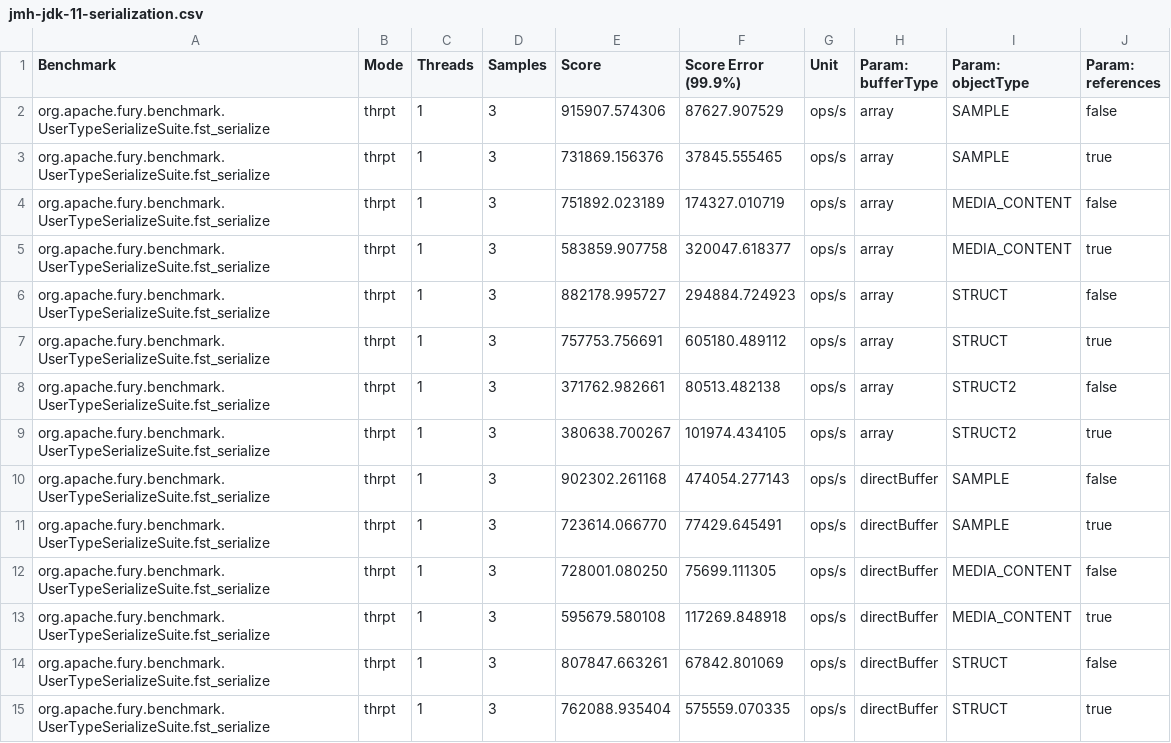
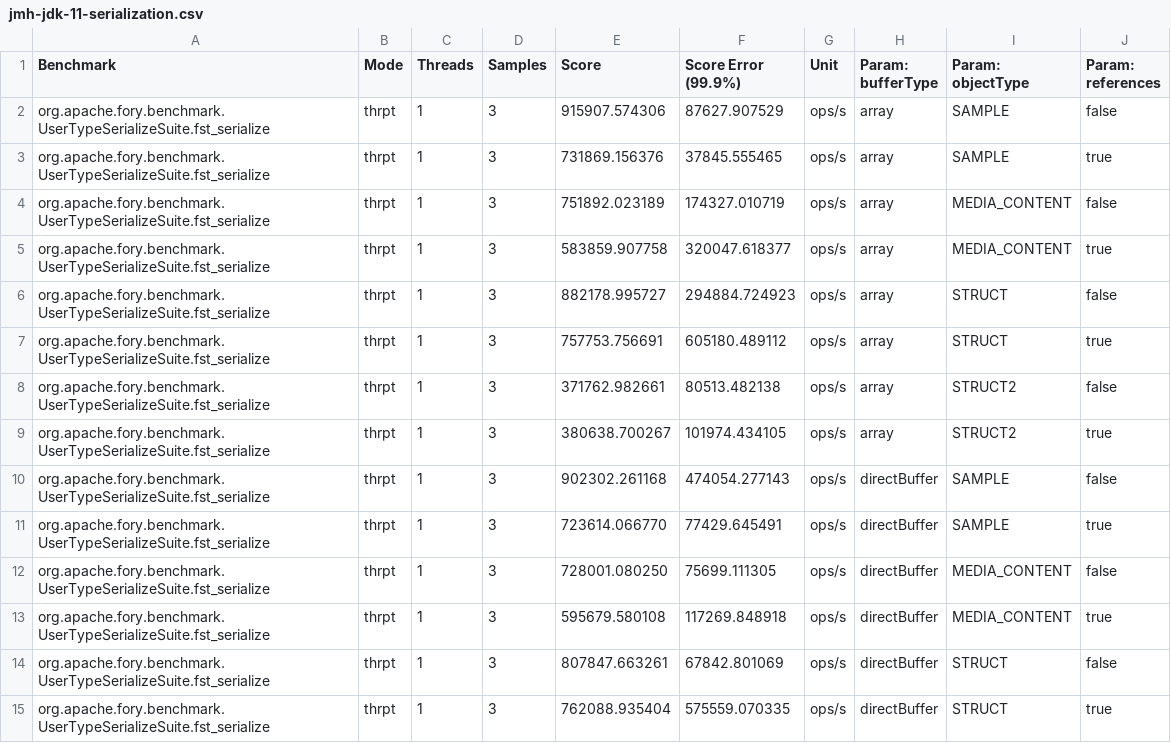
Before and after one commit to apache/fury-site, a CSV file: static/img/benchmarks/data/jmh-jdk-11-serialization.csv, drawn as a sheet; only a part is shown; the diff covers the shown part only.

```diff
--- a/static/img/benchmarks/data/jmh-jdk-11-serialization.csv
+++ b/static/img/benchmarks/data/jmh-jdk-11-serialization.csv
@@ -1,15 +1,15 @@
 "Benchmark","Mode","Threads","Samples","Score","Score Error (99.9%)","Unit","Param: bufferType","Param: objectType","Param: references"
-"org.apache.fury.benchmark.UserTypeSerializeSuite.fst_serialize","thrpt",1,3,915907.574306,87627.907529,"ops/s",array,SAMPLE,false
-"org.apache.fury.benchmark.UserTypeSerializeSuite.fst_serialize","thrpt",1,3,731869.156376,37845.555465,"ops/s",array,SAMPLE,true
-"org.apache.fury.benchmark.UserTypeSerializeSuite.fst_serialize","thrpt",1,3,751892.023189,174327.010719,"ops/s",array,MEDIA_CONTENT,false
-"org.apache.fury.benchmark.UserTypeSerializeSuite.fst_serialize","thrpt",1,3,583859.907758,320047.618377,"ops/s",array,MEDIA_CONTENT,true
-"org.apache.fury.benchmark.UserTypeSerializeSuite.fst_serialize","thrpt",1,3,882178.995727,294884.724923,"ops/s",array,STRUCT,false
-"org.apache.fury.benchmark.UserTypeSerializeSuite.fst_serialize","thrpt",1,3,757753.756691,605180.489112,"ops/s",array,STRUCT,true
-"org.apache.fury.benchmark.UserTypeSerializeSuite.fst_serialize","thrpt",1,3,371762.982661,80513.482138,"ops/s",array,STRUCT2,false
-"org.apache.fury.benchmark.UserTypeSerializeSuite.fst_serialize","thrpt",1,3,380638.700267,101974.434105,"ops/s",array,STRUCT2,true
-"org.apache.fury.benchmark.UserTypeSerializeSuite.fst_serialize","thrpt",1,3,902302.261168,474054.277143,"ops/s",directBuffer,SAMPLE,false
-"org.apache.fury.benchmark.UserTypeSerializeSuite.fst_serialize","thrpt",1,3,723614.066770,77429.645491,"ops/s",directBuffer,SAMPLE,true
-"org.apache.fury.benchmark.UserTypeSerializeSuite.fst_serialize","thrpt",1,3,728001.080250,75699.111305,"ops/s",directBuffer,MEDIA_CONTENT,false
-"org.apache.fury.benchmark.UserTypeSerializeSuite.fst_serialize","thrpt",1,3,595679.580108,117269.848918,"ops/s",directBuffer,MEDIA_CONTENT,true
-"org.apache.fury.benchmark.UserTypeSerializeSuite.fst_serialize","thrpt",1,3,807847.663261,67842.801069,"ops/s",directBuffer,STRUCT,false
-"org.apache.fury.benchmark.UserTypeSerializeSuite.fst_serialize","thrpt",1,3,762088.935404,575559.070335,"ops/s",directBuffer,STRUCT,true
+"org.apache.fory.benchmark.UserTypeSerializeSuite.fst_serialize","thrpt",1,3,915907.574306,87627.907529,"ops/s",array,SAMPLE,false
+"org.apache.fory.benchmark.UserTypeSerializeSuite.fst_serialize","thrpt",1,3,731869.156376,37845.555465,"ops/s",array,SAMPLE,true
+"org.apache.fory.benchmark.UserTypeSerializeSuite.fst_serialize","thrpt",1,3,751892.023189,174327.010719,"ops/s",array,MEDIA_CONTENT,false
+"org.apache.fory.benchmark.UserTypeSerializeSuite.fst_serialize","thrpt",1,3,583859.907758,320047.618377,"ops/s",array,MEDIA_CONTENT,true
+"org.apache.fory.benchmark.UserTypeSerializeSuite.fst_serialize","thrpt",1,3,882178.995727,294884.724923,"ops/s",array,STRUCT,false
+"org.apache.fory.benchmark.UserTypeSerializeSuite.fst_serialize","thrpt",1,3,757753.756691,605180.489112,"ops/s",array,STRUCT,true
+"org.apache.fory.benchmark.UserTypeSerializeSuite.fst_serialize","thrpt",1,3,371762.982661,80513.482138,"ops/s",array,STRUCT2,false
+"org.apache.fory.benchmark.UserTypeSerializeSuite.fst_serialize","thrpt",1,3,380638.700267,101974.434105,"ops/s",array,STRUCT2,true
+"org.apache.fory.benchmark.UserTypeSerializeSuite.fst_serialize","thrpt",1,3,902302.261168,474054.277143,"ops/s",directBuffer,SAMPLE,false
+"org.apache.fory.benchmark.UserTypeSerializeSuite.fst_serialize","thrpt",1,3,723614.066770,77429.645491,"ops/s",directBuffer,SAMPLE,true
+"org.apache.fory.benchmark.UserTypeSerializeSuite.fst_serialize","thrpt",1,3,728001.080250,75699.111305,"ops/s",directBuffer,MEDIA_CONTENT,false
+"org.apache.fory.benchmark.UserTypeSerializeSuite.fst_serialize","thrpt",1,3,595679.580108,117269.848918,"ops/s",directBuffer,MEDIA_CONTENT,true
+"org.apache.fory.benchmark.UserTypeSerializeSuite.fst_serialize","thrpt",1,3,807847.663261,67842.801069,"ops/s",directBuffer,STRUCT,false
+"org.apache.fory.benchmark.UserTypeSerializeSuite.fst_serialize","thrpt",1,3,762088.935404,575559.070335,"ops/s",directBuffer,STRUCT,true
```
Also changed, not shown: 138 edited cells elsewhere in this file, static/img/benchmarks/data/jmh-jdk-11-deserialization.csv, static/img/benchmarks/data/jmh-jdk-11-zerocopy.csv, 1 other file.
